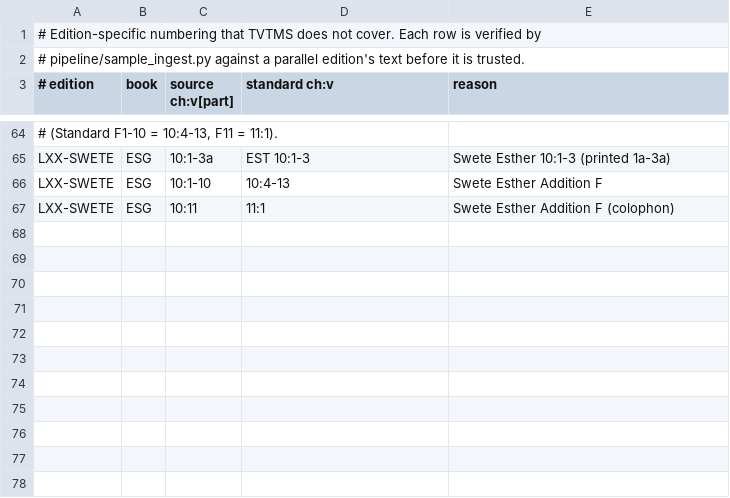
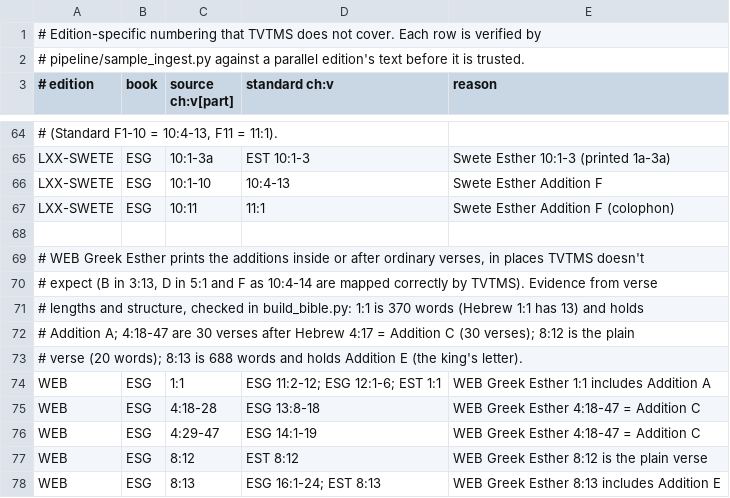
Before and after one commit to jeffnyman/enduring-admiration, a TSV file: pipeline/versification_overrides.tsv, drawn as a sheet; only a part is shown, gaps mark what is left out.

Commit message:
fix(pipeline): map the WEB's Greek Esther additions to Standard verses
The WEB prints Addition A inside 1:1, Addition C as 4:18-47 and
Addition E inside 8:13, which TVTMS doesn't cover: C landed on 30
nonexistent Standard verses (EST 4:18-47) and E on the plain 8:12.
Overrides may now map one source verse to several Standard ranges.

```diff
--- a/pipeline/versification_overrides.tsv
+++ b/pipeline/versification_overrides.tsv
@@ -67 +67,12 @@ LXX-SWETE	ESG	10:1-10	10:4-13	Swete Esther Addition F
 LXX-SWETE	ESG	10:11	11:1	Swete Esther Addition F (colophon)
+
+# WEB Greek Esther prints the additions inside or after ordinary verses, in places TVTMS doesn't
+# expect (B in 3:13, D in 5:1 and F as 10:4-14 are mapped correctly by TVTMS). Evidence from verse
+# lengths and structure, checked in build_bible.py: 1:1 is 370 words (Hebrew 1:1 has 13) and holds
+# Addition A; 4:18-47 are 30 verses after Hebrew 4:17 = Addition C (30 verses); 8:12 is the plain
+# verse (20 words); 8:13 is 688 words and holds Addition E (the king's letter).
+WEB	ESG	1:1	ESG 11:2-12; ESG 12:1-6; EST 1:1	WEB Greek Esther 1:1 includes Addition A
+WEB	ESG	4:18-28	ESG 13:8-18	WEB Greek Esther 4:18-47 = Addition C
+WEB	ESG	4:29-47	ESG 14:1-19	WEB Greek Esther 4:18-47 = Addition C
+WEB	ESG	8:12	EST 8:12	WEB Greek Esther 8:12 is the plain verse
+WEB	ESG	8:13	ESG 16:1-24; EST 8:13	WEB Greek Esther 8:13 includes Addition E
```
Also changed, not shown: 1 other file.
